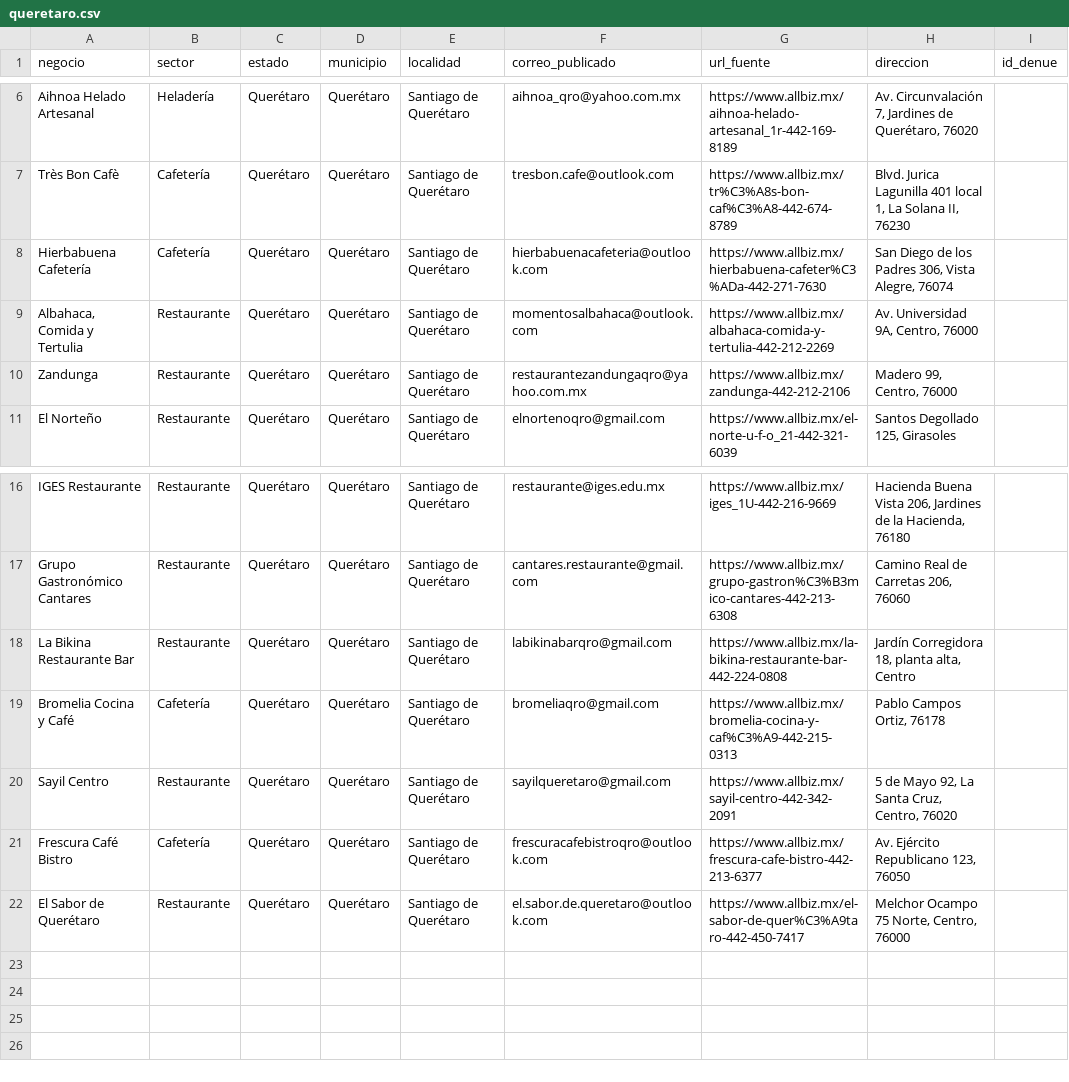
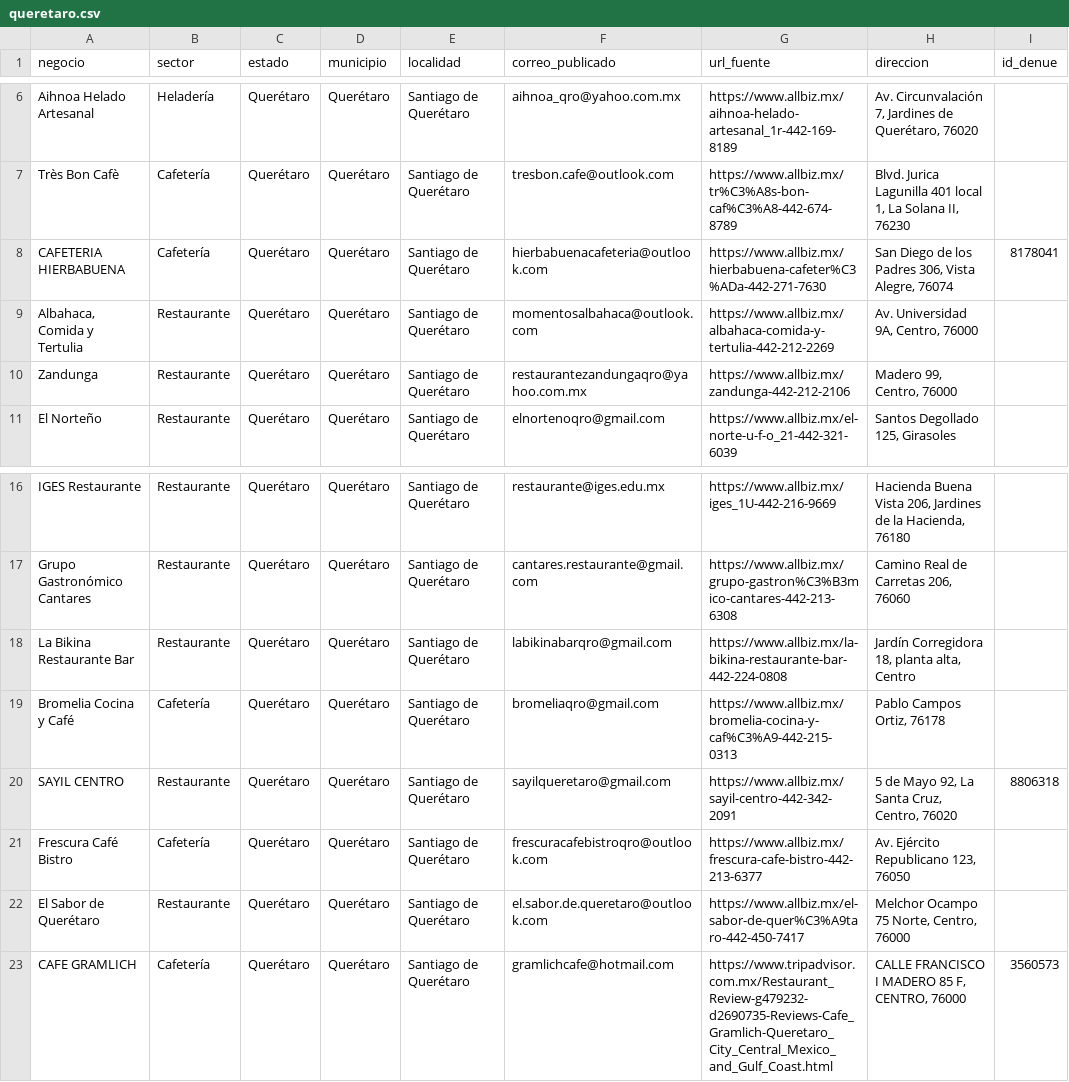
Before and after one commit to tostis005/LP, a CSV file: crm-imports/queretaro.csv, drawn as a sheet; only a part is shown, gaps mark what is left out.

Commit message:
CRM: añadir correos comerciales contrastados y vincular contactos al DENUE de mayo 2026

```diff
--- a/crm-imports/queretaro.csv
+++ b/crm-imports/queretaro.csv
@@ -7,3 +7,3 @@ negocio,sector,estado,municipio,localidad,correo_publicado,url_fuente,direccion,
 "Très Bon Cafè","Cafetería","Querétaro","Querétaro","Santiago de Querétaro","tresbon.cafe@outlook.com","https://www.allbiz.mx/tr%C3%A8s-bon-caf%C3%A8-442-674-8789","Blvd. Jurica Lagunilla 401 local 1, La Solana II, 76230",""
-"Hierbabuena Cafetería","Cafetería","Querétaro","Querétaro","Santiago de Querétaro","hierbabuenacafeteria@outlook.com","https://www.allbiz.mx/hierbabuena-cafeter%C3%ADa-442-271-7630","San Diego de los Padres 306, Vista Alegre, 76074",""
+"CAFETERIA HIERBABUENA","Cafetería","Querétaro","Querétaro","Santiago de Querétaro","hierbabuenacafeteria@outlook.com","https://www.allbiz.mx/hierbabuena-cafeter%C3%ADa-442-271-7630","San Diego de los Padres 306, Vista Alegre, 76074","8178041"
 "Albahaca, Comida y Tertulia","Restaurante","Querétaro","Querétaro","Santiago de Querétaro","momentosalbahaca@outlook.com","https://www.allbiz.mx/albahaca-comida-y-tertulia-442-212-2269","Av. Universidad 9A, Centro, 76000",""
@@ -19,4 +19,5 @@ negocio,sector,estado,municipio,localidad,correo_publicado,url_fuente,direccion,
 "Bromelia Cocina y Café","Cafetería","Querétaro","Querétaro","Santiago de Querétaro","bromeliaqro@gmail.com","https://www.allbiz.mx/bromelia-cocina-y-caf%C3%A9-442-215-0313","Pablo Campos Ortiz, 76178",""
-"Sayil Centro","Restaurante","Querétaro","Querétaro","Santiago de Querétaro","sayilqueretaro@gmail.com","https://www.allbiz.mx/sayil-centro-442-342-2091","5 de Mayo 92, La Santa Cruz, Centro, 76020",""
+"SAYIL CENTRO","Restaurante","Querétaro","Querétaro","Santiago de Querétaro","sayilqueretaro@gmail.com","https://www.allbiz.mx/sayil-centro-442-342-2091","5 de Mayo 92, La Santa Cruz, Centro, 76020","8806318"
 "Frescura Café Bistro","Cafetería","Querétaro","Querétaro","Santiago de Querétaro","frescuracafebistroqro@outlook.com","https://www.allbiz.mx/frescura-cafe-bistro-442-213-6377","Av. Ejército Republicano 123, 76050",""
 "El Sabor de Querétaro","Restaurante","Querétaro","Querétaro","Santiago de Querétaro","el.sabor.de.queretaro@outlook.com","https://www.allbiz.mx/el-sabor-de-quer%C3%A9taro-442-450-7417","Melchor Ocampo 75 Norte, Centro, 76000",""
+CAFE GRAMLICH,Cafetería,Querétaro,Querétaro,Santiago de Querétaro,gramlichcafe@hotmail.com,https://www.tripadvisor.com.mx/Restaurant_Review-g479232-d2690735-Reviews-Cafe_Gramlich-Queretaro_City_Central_Mexico_and_Gulf_Coast.html,"CALLE FRANCISCO I MADERO 85 F, CENTRO, 76000",3560573
```
